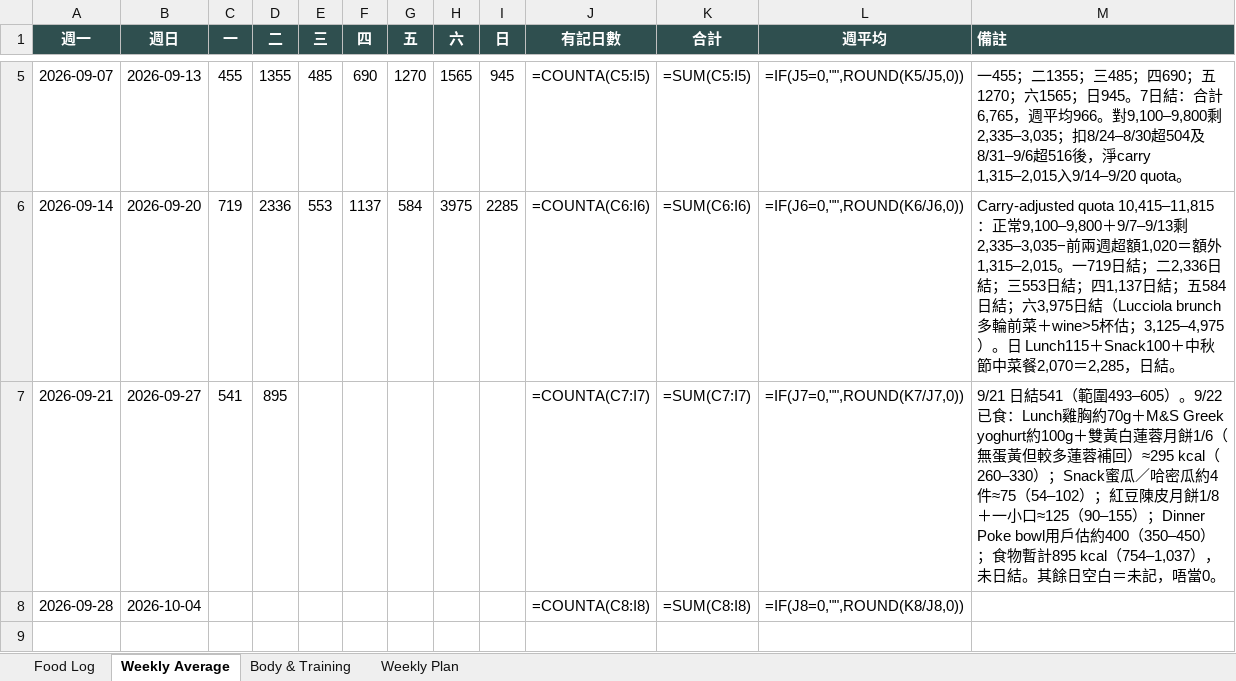
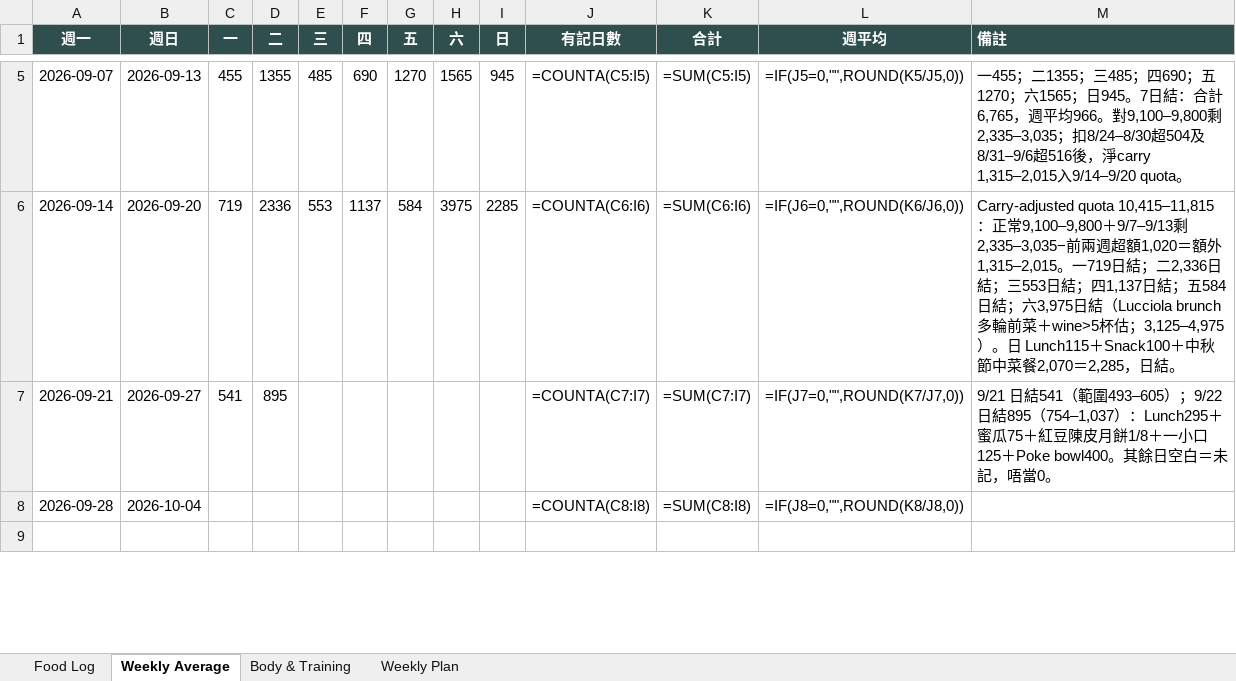
Before and after one commit to buzz-knittinpix/melodycheng622-cmyk.github.io, an Excel workbook: data/fitness_food_log.xlsx, sheet Weekly Average, drawn as a sheet; only a part is shown, gaps mark what is left out; values as stored, in another font and other column widths than the file's, no borders; formulas without a stored value are shown as written; the diff names each change by its address in the sheet, - before the commit and + after, or states it on an @@ line.

```diff
--- a/data/fitness_food_log.xlsx (sheet Weekly Average)
+++ b/data/fitness_food_log.xlsx (sheet Weekly Average)
-M7 (備註): …範圍493–605）。9/22 已食：Lunch雞胸約70g＋M&S Greek yoghurt約100g＋雙黃白蓮蓉月餅1/6（無蛋黃但較多蓮蓉補回）≈295 kcal（260–330）；Snack蜜瓜／哈密瓜約4件≈75（54–102）；紅豆陳皮月餅1/8＋一小口≈125（90–155）；Dinner Poke bowl用戶估約400（350–450）；食物暫計895 kcal（754–1,037），未日結。其餘日…
+M7 (備註): …範圍493–605）；9/22 日結895（754–1,037）：Lunch295＋蜜瓜75＋紅豆陳皮月餅1/8＋一小口125＋Poke bowl400。其餘日…
```
Also changed, not shown: sheet Food Log, 1 other file.
